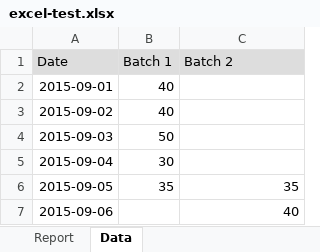
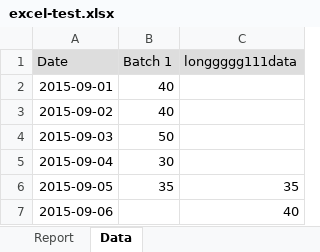
Before and after one commit to HyunQQ/reference, an Excel workbook: python/excel_export/excel-test.xlsx, sheet Data, drawn as a sheet; values as stored, in another font and other column widths than the file's, no borders; the diff names each change by its address in the sheet, - before the commit and + after, or states it on an @@ line.

```diff
--- a/python/excel_export/excel-test.xlsx (sheet Data)
+++ b/python/excel_export/excel-test.xlsx (sheet Data)
-C1: Batch 2
+C1: longgggg111data
```
Also changed, not shown: charts or pictures, 2 other files.
